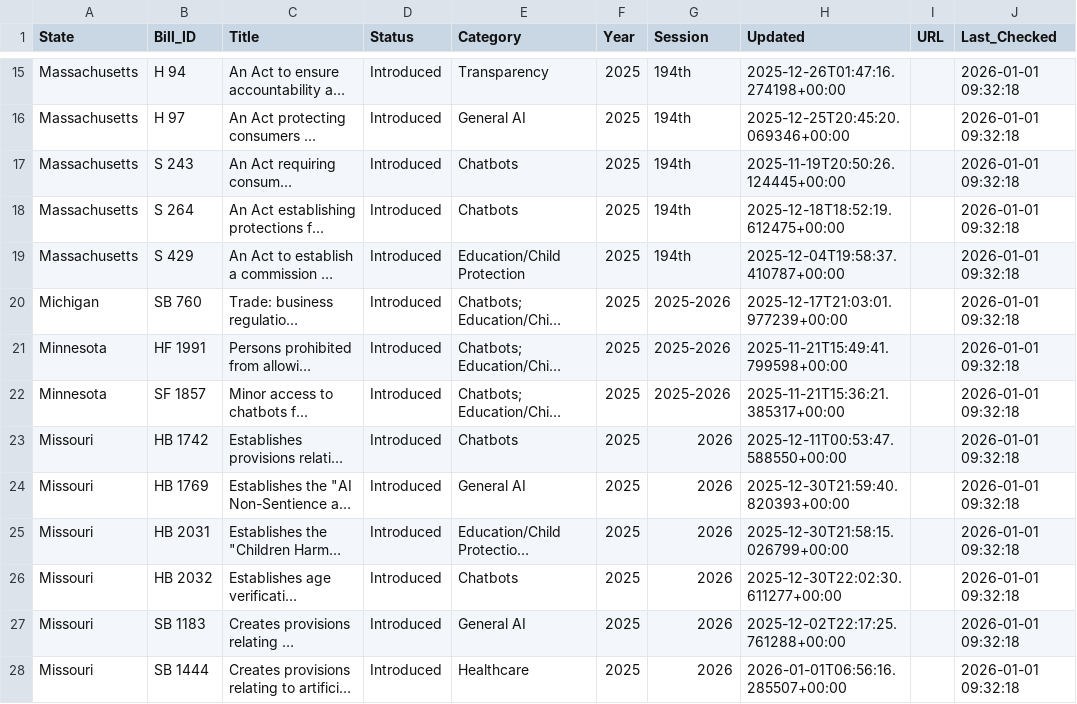
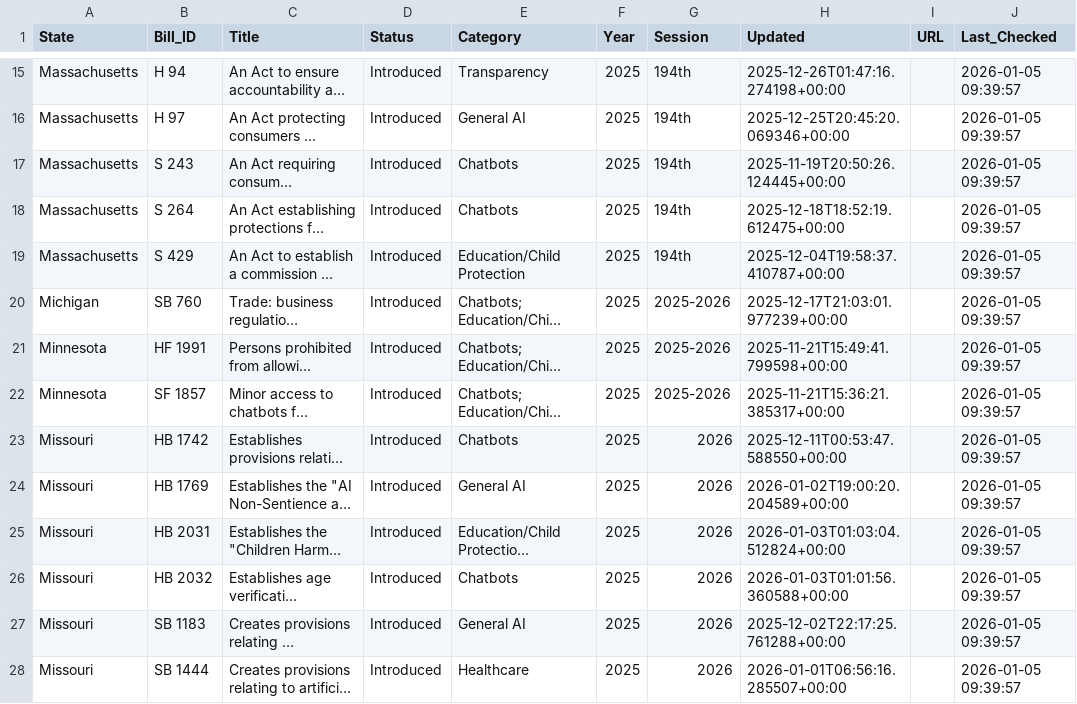
Before and after one commit to nikzei/state-ai-legislation-tracker, a CSV file: data/ai_legislation_bills.csv, drawn as a sheet; only a part is shown, gaps mark what is left out; long unchanged cells end in …; the diff covers the shown part only; the diff names each change by its address in the sheet, - before the commit and + after, or states it on an @@ line.

```diff
--- a/data/ai_legislation_bills.csv
+++ b/data/ai_legislation_bills.csv
-J15:J28 (Last_Checked): 2026-01-01 09:32:18
+J15:J28 (Last_Checked): 2026-01-05 09:39:57
-H24 (Updated): 2025-12-30T21:59:40.820393+00:00
+H24 (Updated): 2026-01-02T19:00:20.204589+00:00
-H25 (Updated): 2025-12-30T21:58:15.026799+00:00
+H25 (Updated): 2026-01-03T01:03:04.512824+00:00
-H26 (Updated): 2025-12-30T22:02:30.611277+00:00
+H26 (Updated): 2026-01-03T01:01:56.360588+00:00
```
Also changed, not shown: 3 added rows, 1 removed row and 42 edited cells elsewhere in this file, data/ai_legislation_summary.csv.
